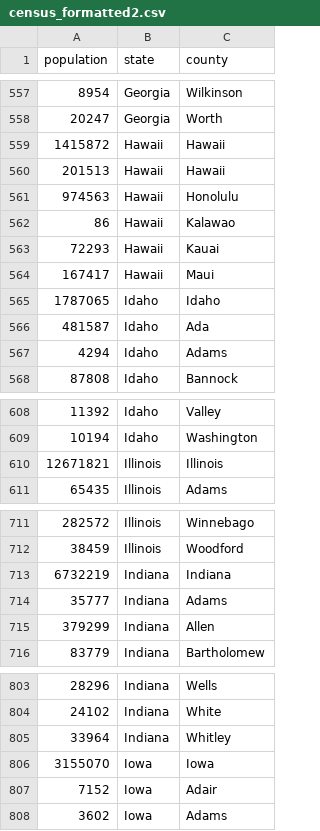
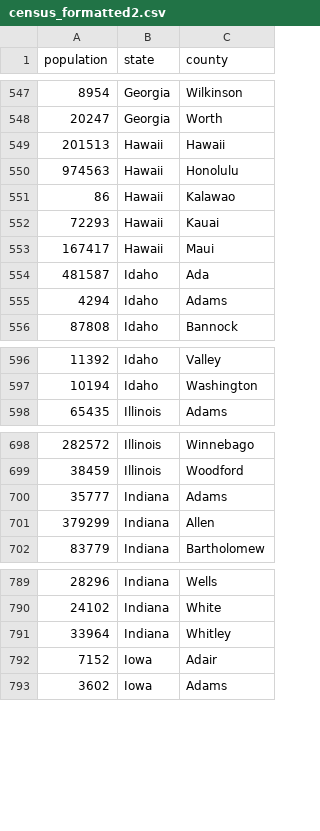
Before and after one commit to dirtylittledirtbike/census_data, a CSV file: census_formatted2.csv, drawn as a sheet; only a part is shown, gaps mark what is left out; the diff covers the shown part only.

```diff
--- a/census_formatted2.csv
+++ b/census_formatted2.csv
@@ -558,3 +548,2 @@ population,state,county
 20247,Georgia,Worth
-1415872,Hawaii,Hawaii
 201513,Hawaii,Hawaii
@@ -564,3 +553,2 @@ population,state,county
 167417,Hawaii,Maui
-1787065,Idaho,Idaho
 481587,Idaho,Ada
@@ -609,3 +597,2 @@ population,state,county
 10194,Idaho,Washington
-12671821,Illinois,Illinois
 65435,Illinois,Adams
@@ -712,3 +699,2 @@ population,state,county
 38459,Illinois,Woodford
-6732219,Indiana,Indiana
 35777,Indiana,Adams
@@ -805,3 +791,2 @@ population,state,county
 33964,Indiana,Whitley
-3155070,Iowa,Iowa
 7152,Iowa,Adair
```
Also changed, not shown: 35 removed rows elsewhere in this file.
